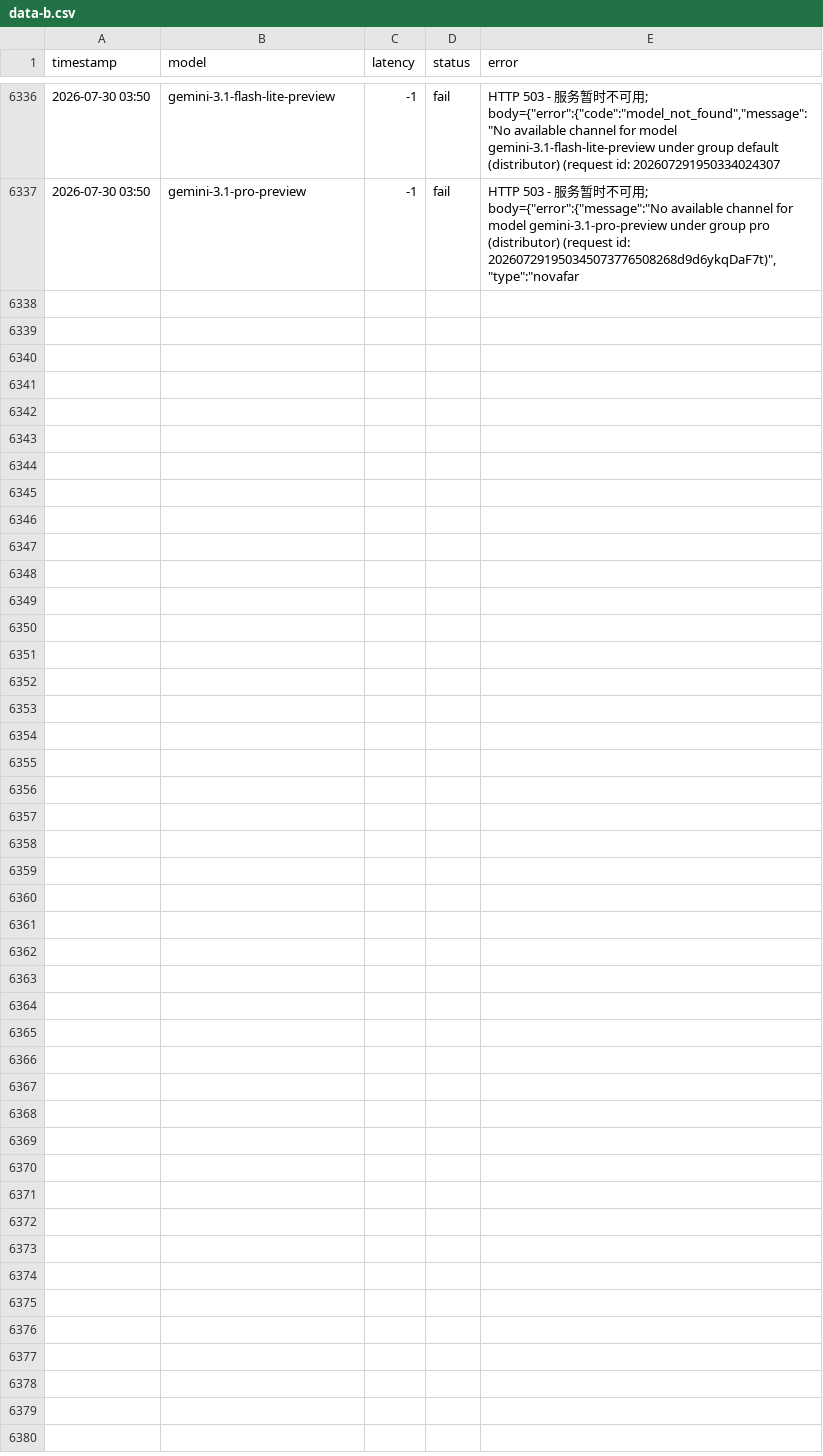
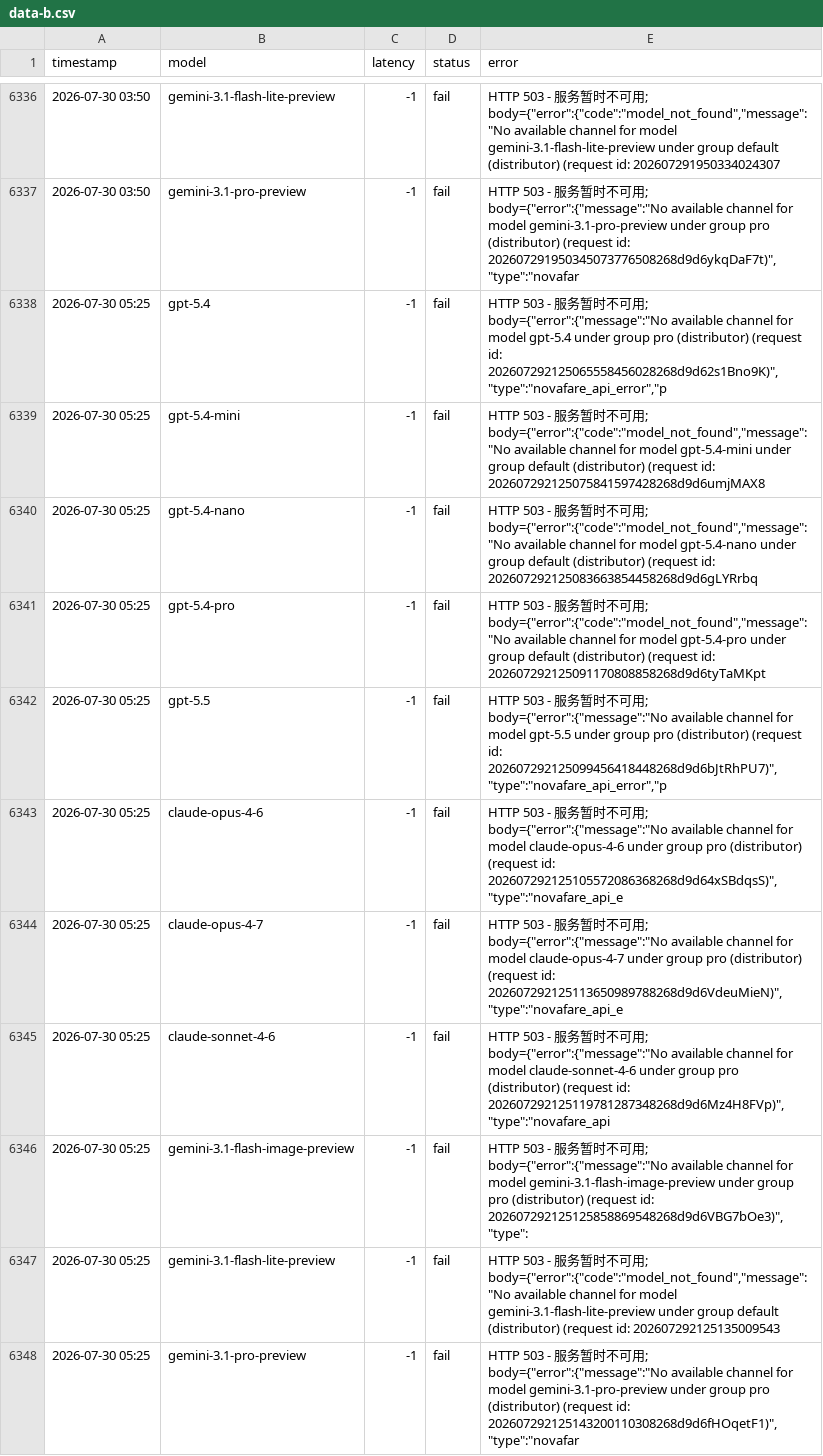
Before and after one commit to rongyinger/api-checker, a CSV file: docs/data-b.csv, drawn as a sheet; only a part is shown, gaps mark what is left out.

```diff
--- a/docs/data-b.csv
+++ b/docs/data-b.csv
@@ -6337 +6337,12 @@ timestamp,model,latency,status,error
 2026-07-30 03:50,gemini-3.1-pro-preview,-1,fail,"HTTP 503 - 服务暂时不可用; body={""error"":{""message"":""No available channel for model gemini-3.1-pro-preview under group pro (distributor) (request id: 202607291950345073776508268d9d6ykqDaF7t)"",""type"":""novafar"
+2026-07-30 05:25,gpt-5.4,-1,fail,"HTTP 503 - 服务暂时不可用; body={""error"":{""message"":""No available channel for model gpt-5.4 under group pro (distributor) (request id: 202607292125065558456028268d9d62s1Bno9K)"",""type"":""novafare_api_error"",""p"
+2026-07-30 05:25,gpt-5.4-mini,-1,fail,"HTTP 503 - 服务暂时不可用; body={""error"":{""code"":""model_not_found"",""message"":""No available channel for model gpt-5.4-mini under group default (distributor) (request id: 202607292125075841597428268d9d6umjMAX8"
+2026-07-30 05:25,gpt-5.4-nano,-1,fail,"HTTP 503 - 服务暂时不可用; body={""error"":{""code"":""model_not_found"",""message"":""No available channel for model gpt-5.4-nano under group default (distributor) (request id: 202607292125083663854458268d9d6gLYRrbq"
+2026-07-30 05:25,gpt-5.4-pro,-1,fail,"HTTP 503 - 服务暂时不可用; body={""error"":{""code"":""model_not_found"",""message"":""No available channel for model gpt-5.4-pro under group default (distributor) (request id: 202607292125091170808858268d9d6tyTaMKpt"
+2026-07-30 05:25,gpt-5.5,-1,fail,"HTTP 503 - 服务暂时不可用; body={""error"":{""message"":""No available channel for model gpt-5.5 under group pro (distributor) (request id: 202607292125099456418448268d9d6bJtRhPU7)"",""type"":""novafare_api_error"",""p"
+2026-07-30 05:25,claude-opus-4-6,-1,fail,"HTTP 503 - 服务暂时不可用; body={""error"":{""message"":""No available channel for model claude-opus-4-6 under group pro (distributor) (request id: 202607292125105572086368268d9d64xSBdqsS)"",""type"":""novafare_api_e"
+2026-07-30 05:25,claude-opus-4-7,-1,fail,"HTTP 503 - 服务暂时不可用; body={""error"":{""message"":""No available channel for model claude-opus-4-7 under group pro (distributor) (request id: 202607292125113650989788268d9d6VdeuMieN)"",""type"":""novafare_api_e"
+2026-07-30 05:25,claude-sonnet-4-6,-1,fail,"HTTP 503 - 服务暂时不可用; body={""error"":{""message"":""No available channel for model claude-sonnet-4-6 under group pro (distributor) (request id: 202607292125119781287348268d9d6Mz4H8FVp)"",""type"":""novafare_api"
+2026-07-30 05:25,gemini-3.1-flash-image-preview,-1,fail,"HTTP 503 - 服务暂时不可用; body={""error"":{""message"":""No available channel for model gemini-3.1-flash-image-preview under group pro (distributor) (request id: 202607292125125858869548268d9d6VBG7bOe3)"",""type"":"
+2026-07-30 05:25,gemini-3.1-flash-lite-preview,-1,fail,"HTTP 503 - 服务暂时不可用; body={""error"":{""code"":""model_not_found"",""message"":""No available channel for model gemini-3.1-flash-lite-preview under group default (distributor) (request id: 202607292125135009543"
+2026-07-30 05:25,gemini-3.1-pro-preview,-1,fail,"HTTP 503 - 服务暂时不可用; body={""error"":{""message"":""No available channel for model gemini-3.1-pro-preview under group pro (distributor) (request id: 202607292125143200110308268d9d6fHOqetF1)"",""type"":""novafar"
```
